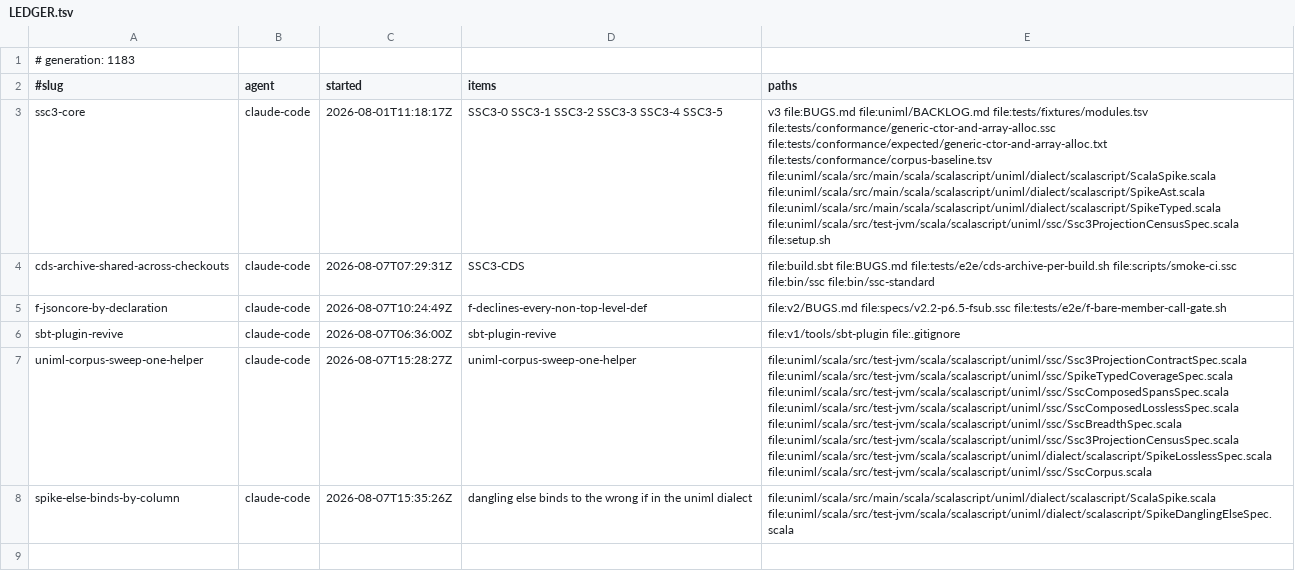
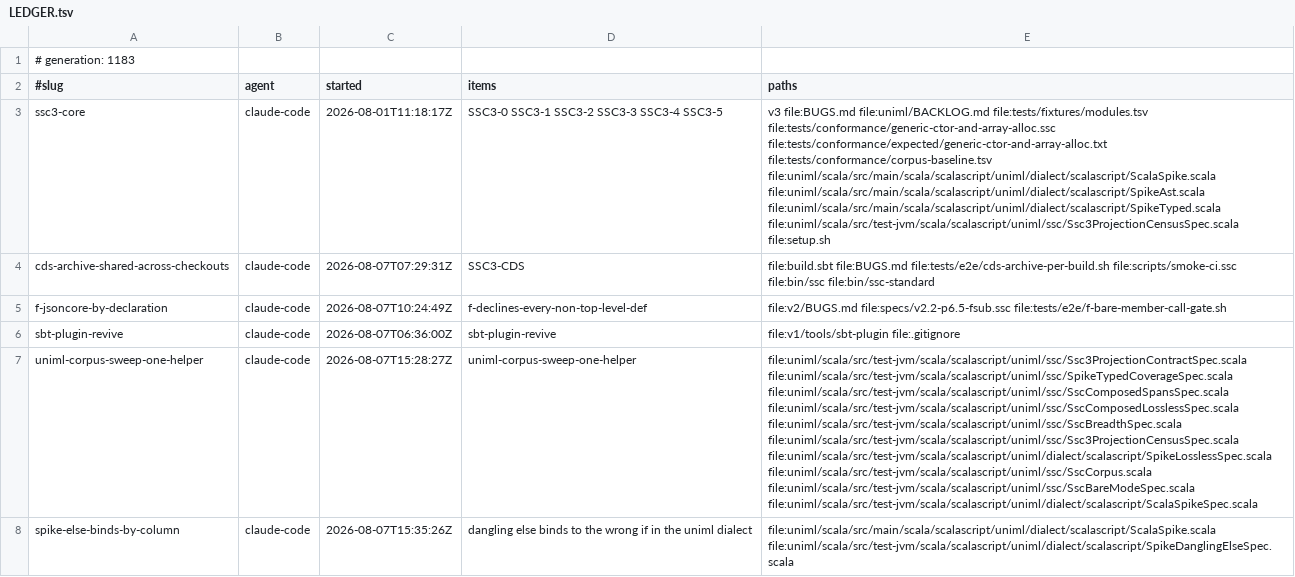
Before and after one commit to sergey-scherbina/scalascript, a TSV file: .work/active/LEDGER.tsv, drawn as a sheet; the diff names each change by its address in the sheet, - before the commit and + after, or states it on an @@ line.

Commit message:
claim-update: uniml-corpus-sweep-one-helper widens — the sweep is in 11 places, not 8

```diff
--- a/.work/active/LEDGER.tsv
+++ b/.work/active/LEDGER.tsv
-E7 (paths): …file:uniml/scala/src/test-jvm/scala/scalascript/uniml/dialect/scalascript/SpikeLosslessSpec.scala file:uniml/scala/src/test-jvm/scala/scalascript/uniml/ssc/SscCorpus.scala
+E7 (paths): …file:uniml/scala/src/test-jvm/scala/scalascript/uniml/dialect/scalascript/SpikeLosslessSpec.scala file:uniml/scala/src/test-jvm/scala/scalascript/uniml/ssc/SscCorpus.scala file:uniml/scala/src/test-jvm/scala/scalascript/uniml/ssc/SscBareModeSpec.scala file:uniml/scala/src/test-jvm/scala/scalascript/uniml/dialect/scalascript/ScalaSpikeSpec.scala
```
Also changed, not shown: 1 other file.
